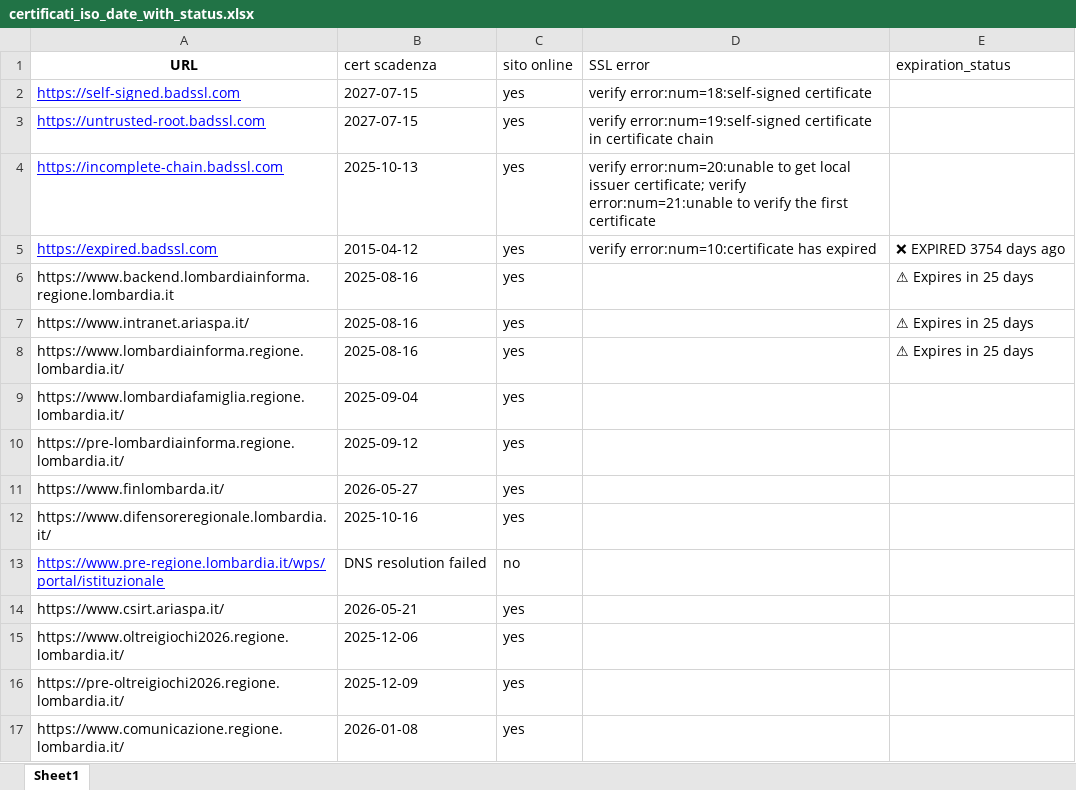
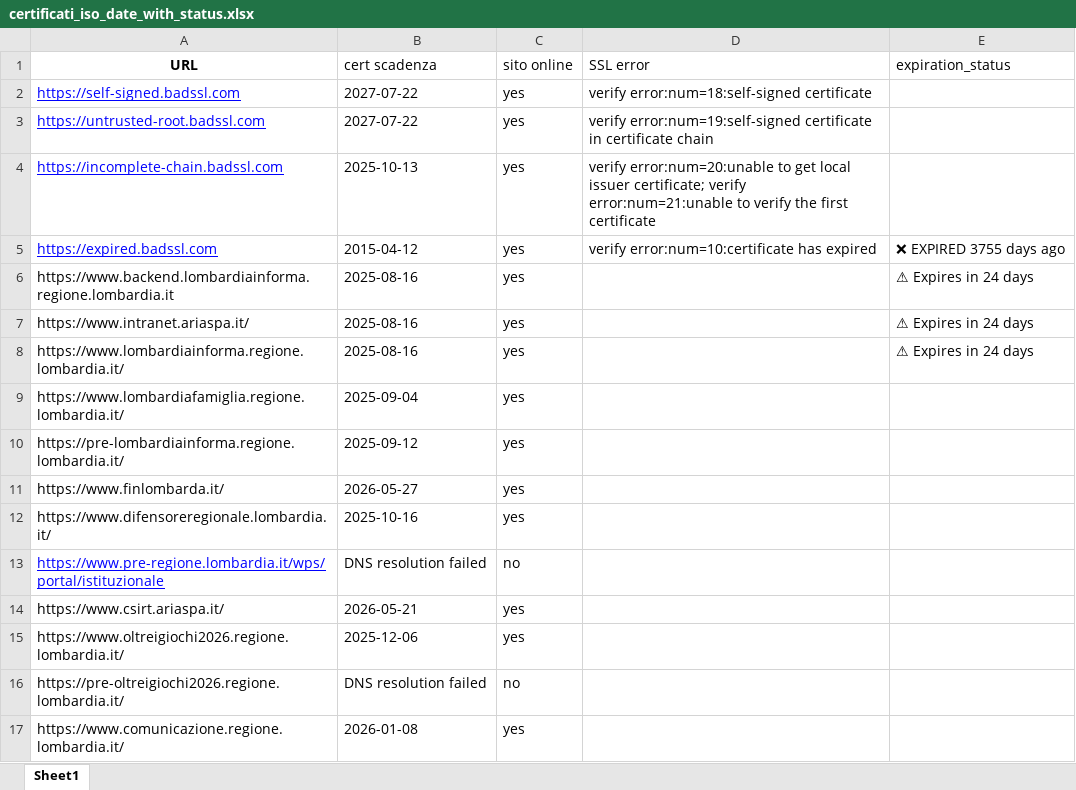
Before and after one commit to cyberdevnet/ssl_checker, an Excel workbook: certificati_iso_date_with_status.xlsx, sheet Sheet1, drawn as a sheet; only a part is shown; values as stored, in another font and other column widths than the file's, no borders; table styles not drawn; the diff names each change by its address in the sheet, - before the commit and + after, or states it on an @@ line.

```diff
--- a/certificati_iso_date_with_status.xlsx (sheet Sheet1)
+++ b/certificati_iso_date_with_status.xlsx (sheet Sheet1)
-B2:B3 (cert scadenza): 2027-07-15
+B2:B3 (cert scadenza): 2027-07-22
-E5 (expiration_status): ❌ EXPIRED 3754 days ago
+E5 (expiration_status): ❌ EXPIRED 3755 days ago
-E6:E8 (expiration_status): ⚠ Expires in 25 days
+E6:E8 (expiration_status): ⚠ Expires in 24 days
-B16 (cert scadenza): 2025-12-09
+B16 (cert scadenza): DNS resolution failed
-C16 (sito online): yes
+C16 (sito online): no
```
Also changed, not shown: 1 other file.
